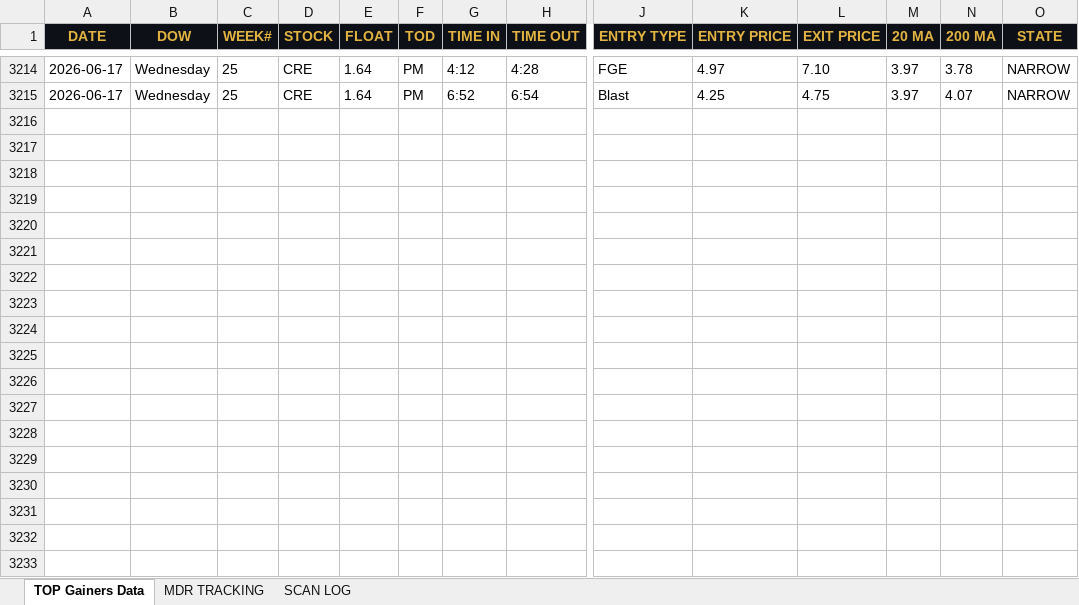
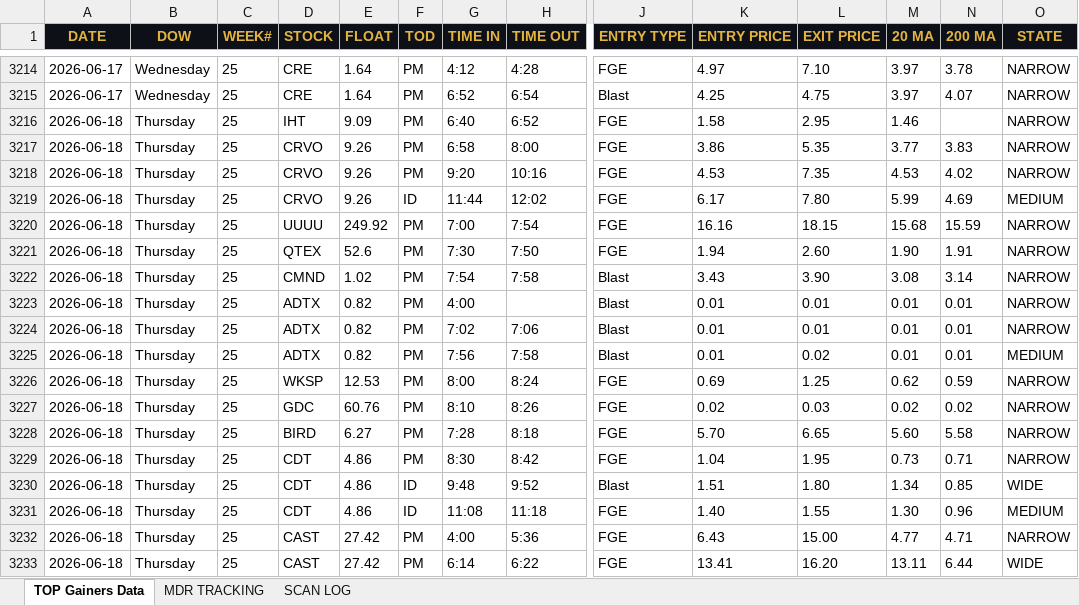
Before and after one commit to cmletsch/trading-system, an Excel workbook: data/trading_data_2026-06-20.xlsx, sheet TOP Gainers Data, drawn as a sheet; only a part is shown, gaps mark what is left out; values as stored, in another font and other column widths than the file's, no borders; rows hold the shown columns only; the diff covers the shown part only; the diff names each change by its address in the sheet, - before the commit and + after, or states it on an @@ line.

```diff
--- a/data/trading_data_2026-06-20.xlsx (sheet TOP Gainers Data)
+++ b/data/trading_data_2026-06-20.xlsx (sheet TOP Gainers Data)
+row 3216: 2026-06-18 | Thursday | 25 | IHT | 9.09 | PM | 6:40 | 6:52 | FGE | 1.58 | 2.95 | 1.46 |  | NARROW
+row 3217: 2026-06-18 | Thursday | 25 | CRVO | 9.26 | PM | 6:58 | 8:00 | FGE | 3.86 | 5.35 | 3.77 | 3.83 | NARROW
+row 3218: 2026-06-18 | Thursday | 25 | CRVO | 9.26 | PM | 9:20 | 10:16 | FGE | 4.53 | 7.35 | 4.53 | 4.02 | NARROW
+row 3219: 2026-06-18 | Thursday | 25 | CRVO | 9.26 | ID | 11:44 | 12:02 | FGE | 6.17 | 7.80 | 5.99 | 4.69 | MEDIUM
+row 3220: 2026-06-18 | Thursday | 25 | UUUU | 249.92 | PM | 7:00 | 7:54 | FGE | 16.16 | 18.15 | 15.68 | 15.59 | NARROW
+row 3221: 2026-06-18 | Thursday | 25 | QTEX | 52.6 | PM | 7:30 | 7:50 | FGE | 1.94 | 2.60 | 1.90 | 1.91 | NARROW
+row 3222: 2026-06-18 | Thursday | 25 | CMND | 1.02 | PM | 7:54 | 7:58 | Blast | 3.43 | 3.90 | 3.08 | 3.14 | NARROW
+row 3223: 2026-06-18 | Thursday | 25 | ADTX | 0.82 | PM | 4:00 |  | Blast | 0.01 | 0.01 | 0.01 | 0.01 | NARROW
+row 3224: 2026-06-18 | Thursday | 25 | ADTX | 0.82 | PM | 7:02 | 7:06 | Blast | 0.01 | 0.01 | 0.01 | 0.01 | NARROW
+row 3225: 2026-06-18 | Thursday | 25 | ADTX | 0.82 | PM | 7:56 | 7:58 | Blast | 0.01 | 0.02 | 0.01 | 0.01 | MEDIUM
+row 3226: 2026-06-18 | Thursday | 25 | WKSP | 12.53 | PM | 8:00 | 8:24 | FGE | 0.69 | 1.25 | 0.62 | 0.59 | NARROW
+row 3227: 2026-06-18 | Thursday | 25 | GDC | 60.76 | PM | 8:10 | 8:26 | FGE | 0.02 | 0.03 | 0.02 | 0.02 | NARROW
+row 3228: 2026-06-18 | Thursday | 25 | BIRD | 6.27 | PM | 7:28 | 8:18 | FGE | 5.70 | 6.65 | 5.60 | 5.58 | NARROW
+row 3229: 2026-06-18 | Thursday | 25 | CDT | 4.86 | PM | 8:30 | 8:42 | FGE | 1.04 | 1.95 | 0.73 | 0.71 | NARROW
+row 3230: 2026-06-18 | Thursday | 25 | CDT | 4.86 | ID | 9:48 | 9:52 | Blast | 1.51 | 1.80 | 1.34 | 0.85 | WIDE
+row 3231: 2026-06-18 | Thursday | 25 | CDT | 4.86 | ID | 11:08 | 11:18 | FGE | 1.40 | 1.55 | 1.30 | 0.96 | MEDIUM
+row 3232: 2026-06-18 | Thursday | 25 | CAST | 27.42 | PM | 4:00 | 5:36 | FGE | 6.43 | 15.00 | 4.77 | 4.71 | NARROW
+row 3233: 2026-06-18 | Thursday | 25 | CAST | 27.42 | PM | 6:14 | 6:22 | FGE | 13.41 | 16.20 | 13.11 | 6.44 | WIDE
```
Also changed, not shown: 42 added rows elsewhere in this sheet, 1 other file.
